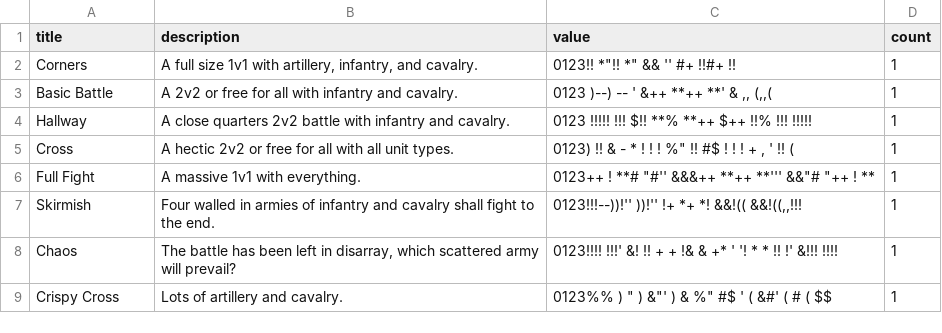
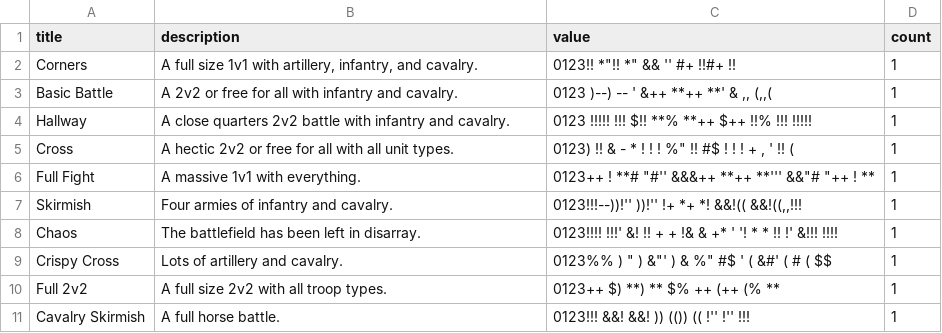
Before and after one commit to c3n3/proelium-web, a CSV file: graphics/cards/v3_small/maps.csv, drawn as a sheet.

Commit message:
V3 small card deck is done

```diff
--- a/graphics/cards/v3_small/maps.csv
+++ b/graphics/cards/v3_small/maps.csv
@@ -6,4 +6,6 @@ Cross|A hectic 2v2 or free for all with all unit types.|0123)  !!  & -    *   !
 Full Fight|A massive 1v1 with everything.|0123++ !  **#      "#''  &&&++    **++    **'''  &&"#      "++  ! **|1
-Skirmish|Four walled in armies of infantry and cavalry shall fight to the end.|0123!!!--))!''   ))!''     !+      *+      *!     &&!((   &&!((,,!!!|1
-Chaos|The battle has been left in disarray, which scattered army will prevail?|0123!!!!  !!!' &! !!  +  +  !&  &  +*  '  '!  *  *  !! !' &!!!  !!!!|1
+Skirmish|Four armies of infantry and cavalry.|0123!!!--))!''   ))!''     !+      *+      *!     &&!((   &&!((,,!!!|1
+Chaos|The battlefield has been left in disarray.|0123!!!!  !!!' &! !!  +  +  !&  &  +*  '  '!  *  *  !! !' &!!!  !!!!|1
 Crispy Cross|Lots of artillery and cavalry.|0123%%   ) " )    &"' )  &     %"      #$     '  ( &#'    ( # (   $$|1
+Full 2v2|A full size 2v2 with all troop types.|0123++     $)     **)     **       $%       ++     (++     (%     **|1
+Cavalry Skirmish|A full horse battle.|0123!!!   &&!     &&!       ))    (())    ((       !''     !''   !!!|1
```
Also changed, not shown: graphics/cards/v3_small/v3_small_bronze.csv, 9 other files.
